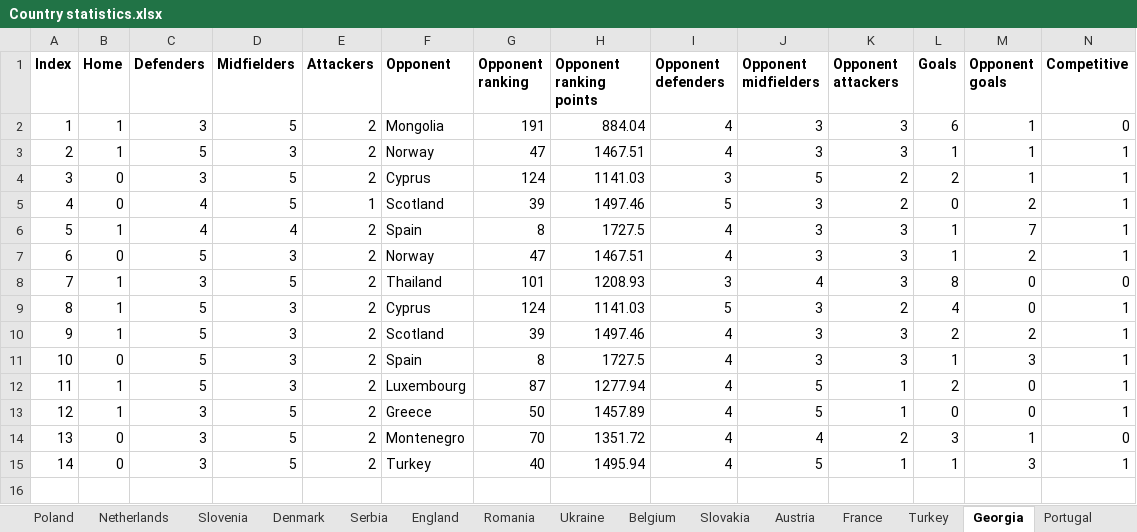
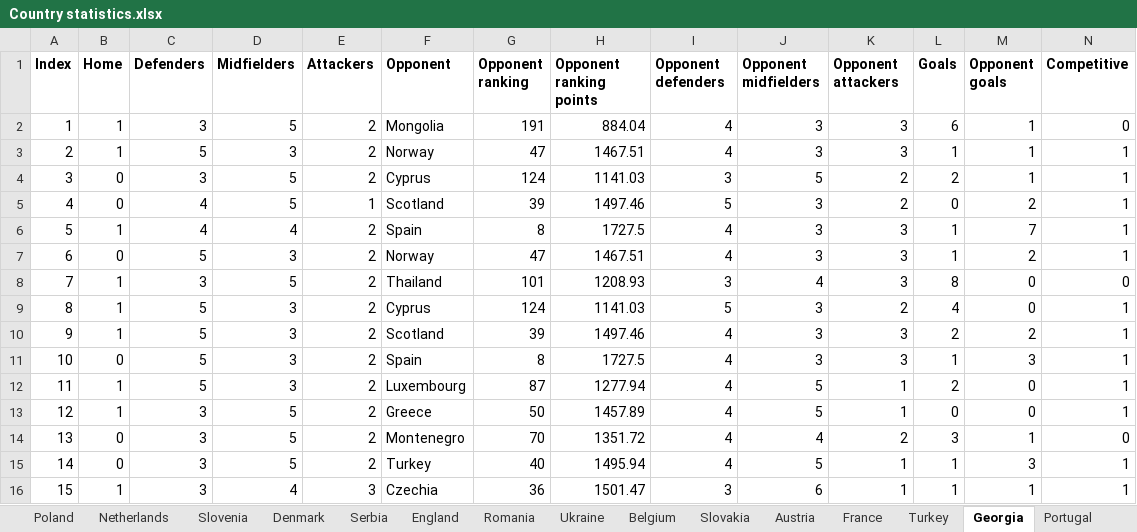
Before and after one commit to lalutir/Football-match-predictions, an Excel workbook: Football match predictions/Statistics/Country statistics.xlsx, sheet Georgia, drawn as a sheet; only a part is shown; values as stored, in another font and other column widths than the file's, no borders; rows hold the shown columns only; the diff names each change by its address in the sheet, - before the commit and + after, or states it on an @@ line.

```diff
--- a/Football match predictions/Statistics/Country statistics.xlsx (sheet Georgia)
+++ b/Football match predictions/Statistics/Country statistics.xlsx (sheet Georgia)
+row 16: 15 | 1 | 3 | 4 | 3 | Czechia | 36 | 1501.47 | 3 | 6 | 1 | 1 | 1 | 1
```
Also changed, not shown: sheet Turkey, sheet Romania, sheet Czechia, sheet Belgium, sheet Portugal.
